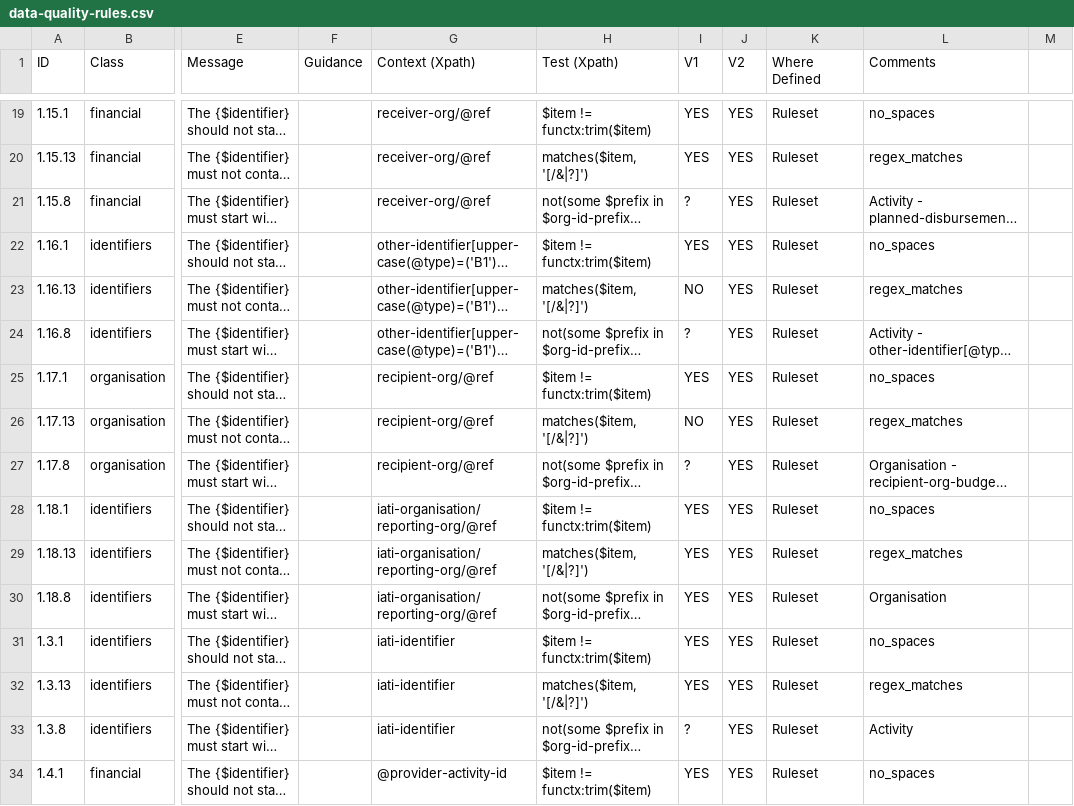
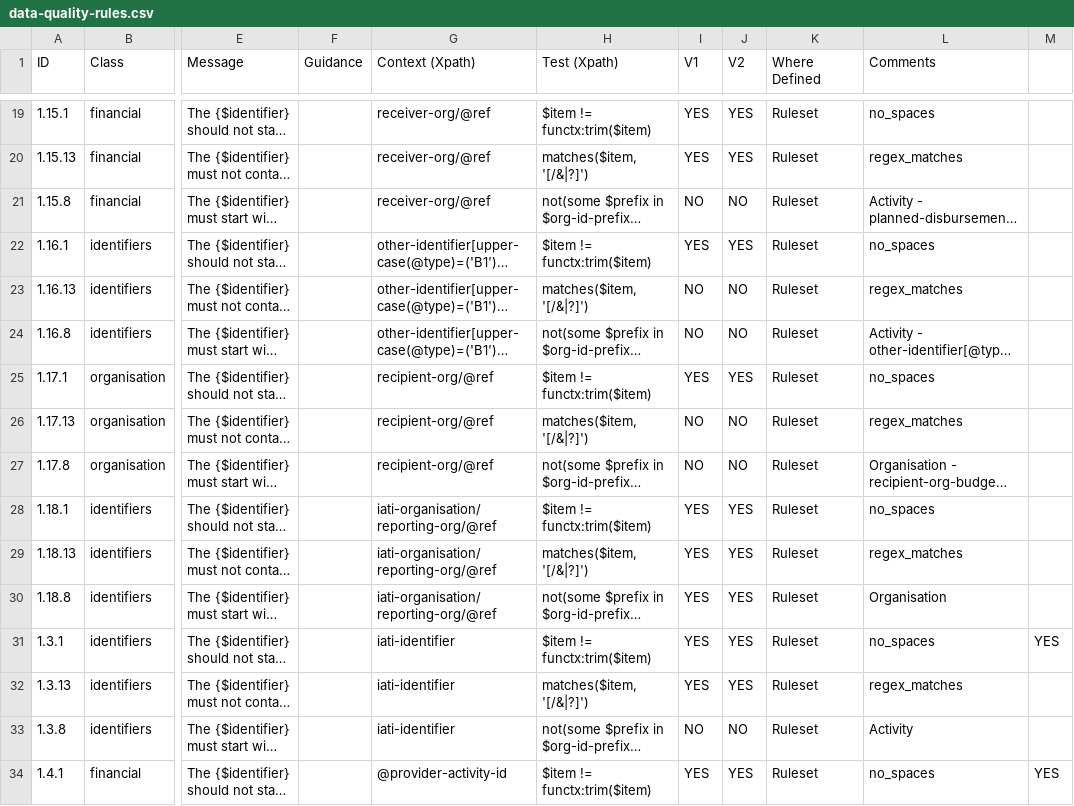
Before and after one commit to IATI/js-validator-api, a CSV file: docs/data-quality-rules.csv, drawn as a sheet; only a part is shown, gaps mark what is left out; long unchanged cells end in …; the diff covers the shown part only; the diff names each change by its address in the sheet, - before the commit and + after, or states it on an @@ line.

Commit message:
remove 1.X.8 and 1.X.13 rules that aren't in V1

```diff
--- a/docs/data-quality-rules.csv
+++ b/docs/data-quality-rules.csv
-I21 (V1): ?
+I21 (V1): NO
-J21 (V2): YES
+J21 (V2): NO
-J23:J24 (V2): YES
+J23:J24 (V2): NO
-I24 (V1): ?
+I24 (V1): NO
-J26:J27 (V2): YES
+J26:J27 (V2): NO
-I27 (V1): ?
+I27 (V1): NO
-M31: (empty)
+M31: YES
-I33 (V1): ?
+I33 (V1): NO
-J33 (V2): YES
+J33 (V2): NO
-M34: (empty)
+M34: YES
```
Also changed, not shown: 23 edited cells elsewhere in this file.
